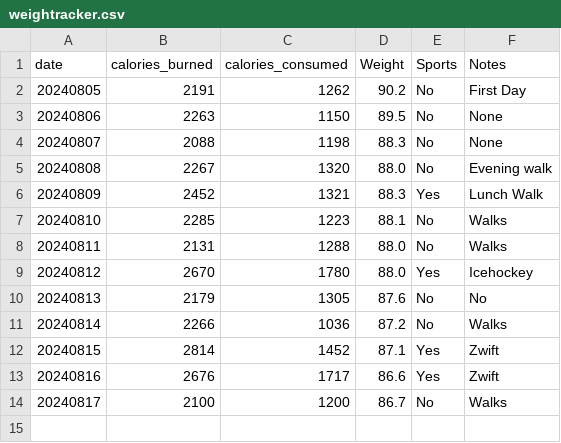
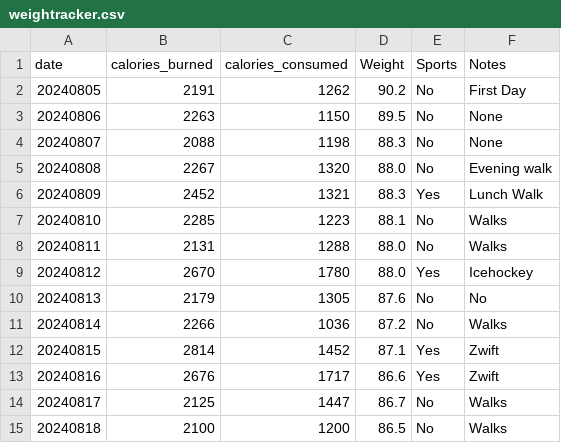
Before and after one commit to jersme/weighttracker, a CSV file: weightracker.csv, drawn as a sheet; addresses are those after the commit; the diff names each change by its address in the sheet, - before the commit and + after, or states it on an @@ line.

Commit message:
Update weightracker.csv

```diff
--- a/weightracker.csv
+++ b/weightracker.csv
+row 14: 20240817 | 2125 | 1447 | 86.7 | No | Walks
@@ column A (date) renumbered from row 15 down @@
-D15 (Weight): 86.7
+D15 (Weight): 86.5
```
